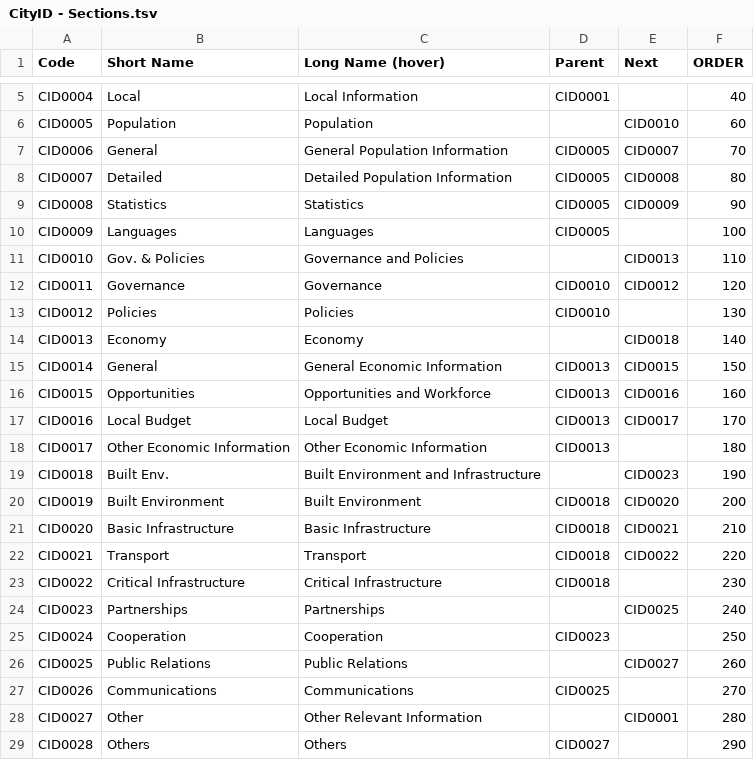
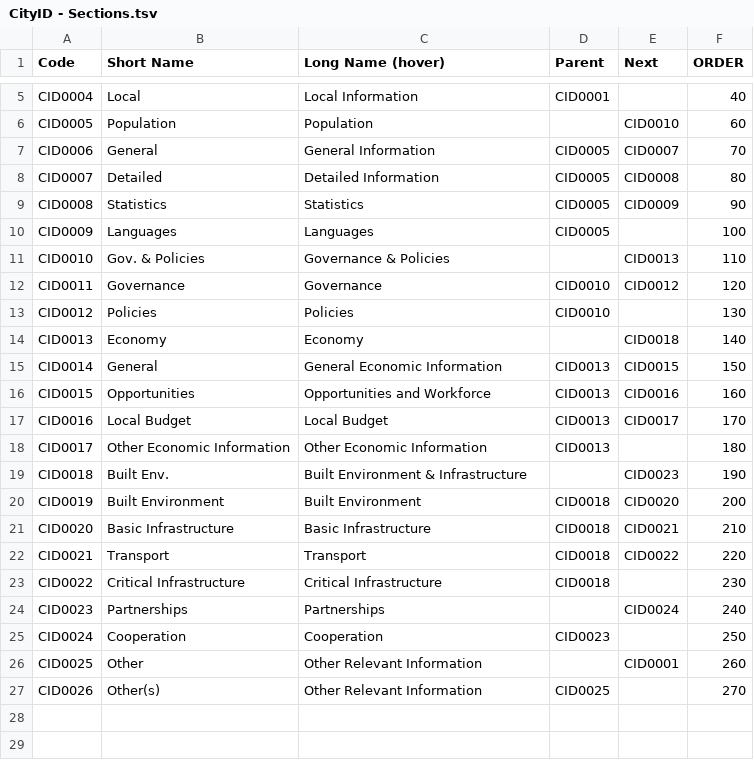
Before and after one commit to crppbcn/crpt2015brw, a TSV file: files/CityID - Sections.tsv, drawn as a sheet; only a part is shown, gaps mark what is left out.

```diff
--- a/files/CityID - Sections.tsv
+++ b/files/CityID - Sections.tsv
@@ -6,7 +6,7 @@ CID0004	Local	Local Information	CID0001		40
 CID0005	Population	Population		CID0010	60
-CID0006	General	General Population Information	CID0005	CID0007	70
-CID0007	Detailed	Detailed Population Information	CID0005	CID0008	80
+CID0006	General	General Information	CID0005	CID0007	70
+CID0007	Detailed	Detailed Information	CID0005	CID0008	80
 CID0008	Statistics	Statistics	CID0005	CID0009	90
 CID0009	Languages	Languages	CID0005		100
-CID0010	Gov. & Policies	Governance and Policies		CID0013	110
+CID0010	Gov. & Policies	Governance & Policies		CID0013	110
 CID0011	Governance	Governance	CID0010	CID0012	120
@@ -18,3 +18,3 @@ CID0016	Local Budget	Local Budget	CID0013	CID0017	170
 CID0017	Other Economic Information	Other Economic Information	CID0013		180
-CID0018	Built Env.	Built Environment and Infrastructure		CID0023	190
+CID0018	Built Env.	Built Environment & Infrastructure		CID0023	190
 CID0019	Built Environment	Built Environment	CID0018	CID0020	200
@@ -23,7 +23,5 @@ CID0021	Transport	Transport	CID0018	CID0022	220
 CID0022	Critical Infrastructure	Critical Infrastructure	CID0018		230
-CID0023	Partnerships	Partnerships		CID0025	240
+CID0023	Partnerships	Partnerships		CID0024	240
 CID0024	Cooperation	Cooperation	CID0023		250
-CID0025	Public Relations	Public Relations		CID0027	260
-CID0026	Communications	Communications	CID0025		270
-CID0027	Other	Other Relevant Information		CID0001	280
-CID0028	Others	Others	CID0027		290
+CID0025	Other 	Other Relevant Information		CID0001	260
+CID0026	Other(s)	Other Relevant Information	CID0025		270
```
Also changed, not shown: 12 other files.
